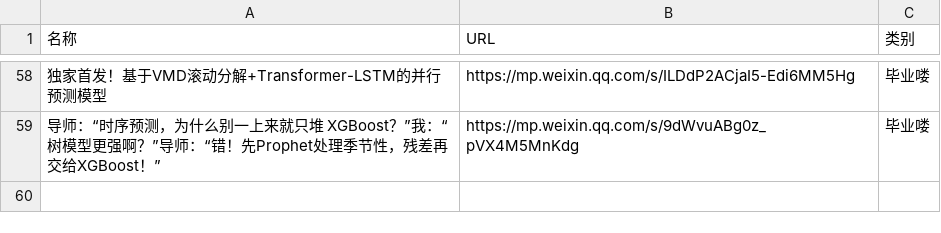
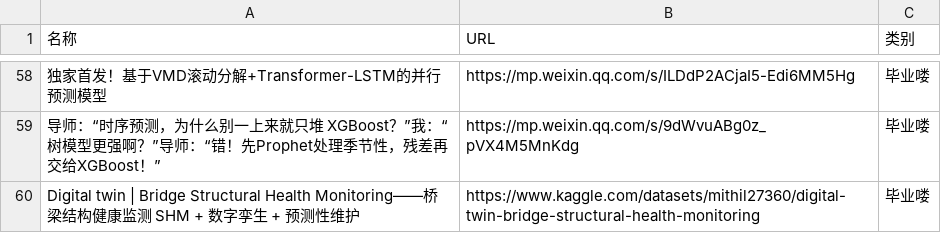
Before and after one commit to wwff3170-debug/link-manager, a CSV file: links.csv, drawn as a sheet; only a part is shown, gaps mark what is left out; the diff names each change by its address in the sheet, - before the commit and + after, or states it on an @@ line.

Commit message:
更新链接数据

```diff
--- a/links.csv
+++ b/links.csv
+row 60: Digital twin | Bridge Structural Health Monitoring——桥梁结构健康监测 SHM + 数字孪生 + 预测性维护 | https://www.kaggle.com/datasets/mithil27360/digital-twin-bridge-structural-health-monitoring | 毕业喽
```
